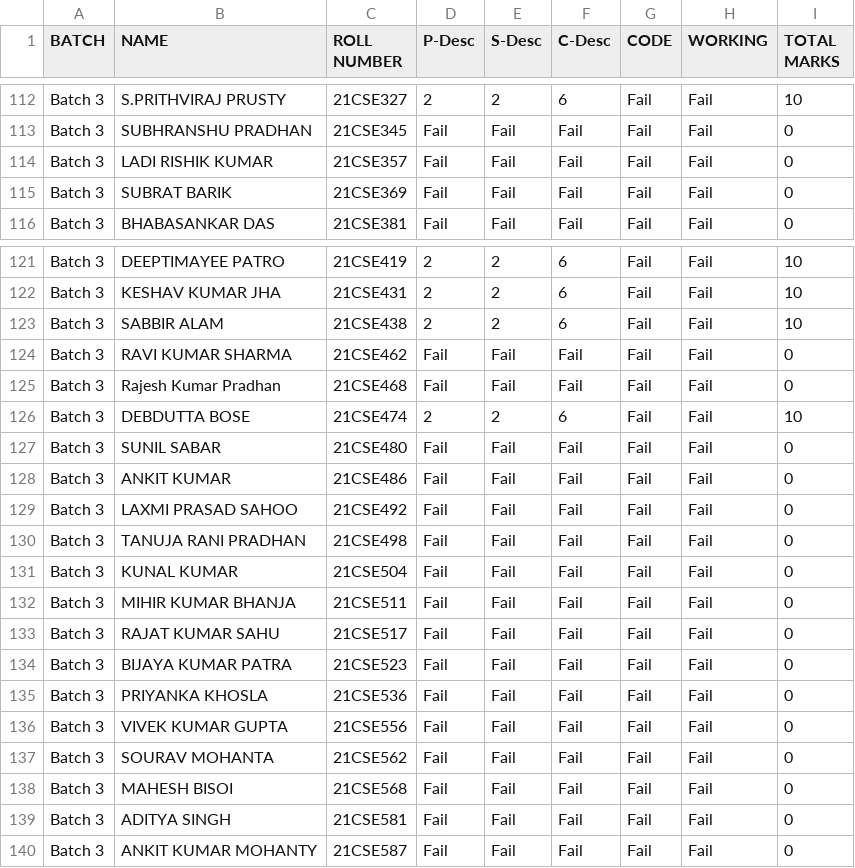
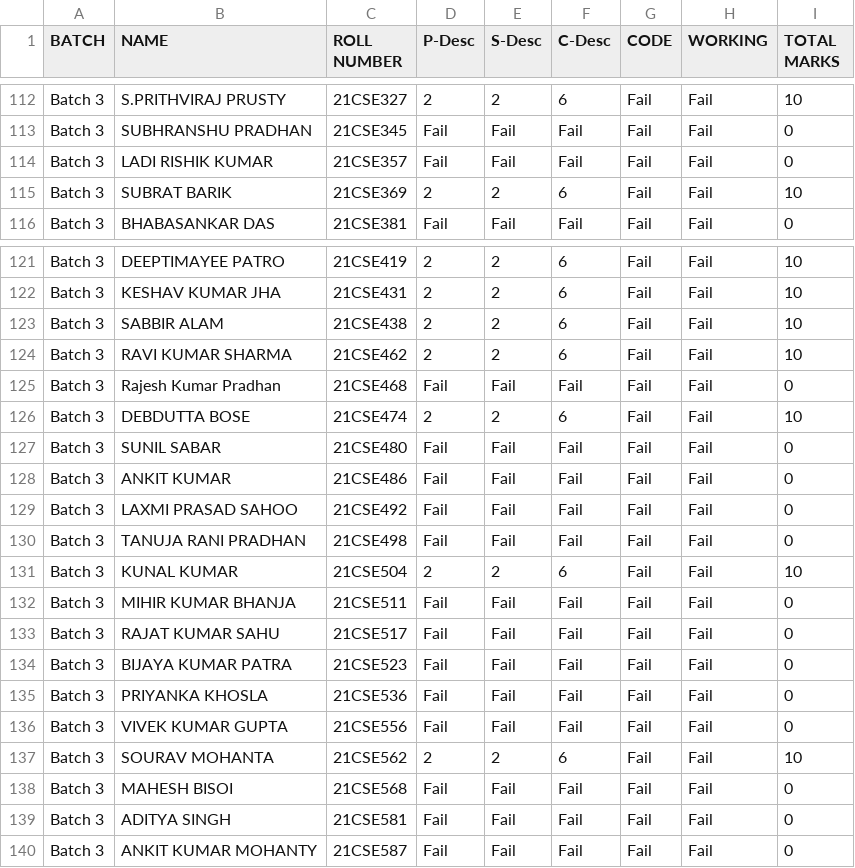
Before and after one commit to Dharani-gowtham/GIETU, a CSV file: batch1.csv, drawn as a sheet; only a part is shown, gaps mark what is left out.

Commit message:
Batch 3(5)

```diff
--- a/batch1.csv
+++ b/batch1.csv
@@ -114,3 +114,3 @@ Batch 3, SUBHRANSHU PRADHAN, 21CSE345, Fail, Fail, Fail, Fail, Fail, 0
 Batch 3, LADI RISHIK KUMAR, 21CSE357, Fail, Fail, Fail, Fail, Fail, 0
-Batch 3, SUBRAT BARIK, 21CSE369, Fail, Fail, Fail, Fail, Fail, 0
+Batch 3, SUBRAT BARIK, 21CSE369, 2, 2, 6, Fail, Fail, 10
 Batch 3, BHABASANKAR DAS, 21CSE381, Fail, Fail, Fail, Fail, Fail, 0
@@ -123,3 +123,3 @@ Batch 3, KESHAV KUMAR JHA, 21CSE431, 2, 2, 6, Fail, Fail, 10
 Batch 3, SABBIR ALAM, 21CSE438, 2, 2, 6, Fail, Fail, 10
-Batch 3, RAVI KUMAR SHARMA, 21CSE462, Fail, Fail, Fail, Fail, Fail, 0
+Batch 3, RAVI KUMAR SHARMA, 21CSE462, 2, 2, 6, Fail, Fail, 10
 Batch 3, Rajesh Kumar Pradhan, 21CSE468, Fail, Fail, Fail, Fail, Fail, 0
@@ -130,3 +130,3 @@ Batch 3, LAXMI PRASAD SAHOO, 21CSE492, Fail, Fail, Fail, Fail, Fail, 0
 Batch 3, TANUJA RANI PRADHAN, 21CSE498, Fail, Fail, Fail, Fail, Fail, 0
-Batch 3, KUNAL KUMAR, 21CSE504, Fail, Fail, Fail, Fail, Fail, 0
+Batch 3, KUNAL KUMAR, 21CSE504, 2, 2, 6, Fail, Fail, 10
 Batch 3, MIHIR KUMAR BHANJA, 21CSE511, Fail, Fail, Fail, Fail, Fail, 0
@@ -136,3 +136,3 @@ Batch 3, PRIYANKA KHOSLA, 21CSE536, Fail, Fail, Fail, Fail, Fail, 0
 Batch 3, VIVEK KUMAR GUPTA, 21CSE556, Fail, Fail, Fail, Fail, Fail, 0
-Batch 3, SOURAV MOHANTA, 21CSE562, Fail, Fail, Fail, Fail, Fail, 0
+Batch 3, SOURAV MOHANTA, 21CSE562, 2, 2, 6, Fail, Fail, 10
 Batch 3, MAHESH BISOI, 21CSE568, Fail, Fail, Fail, Fail, Fail, 0
```
